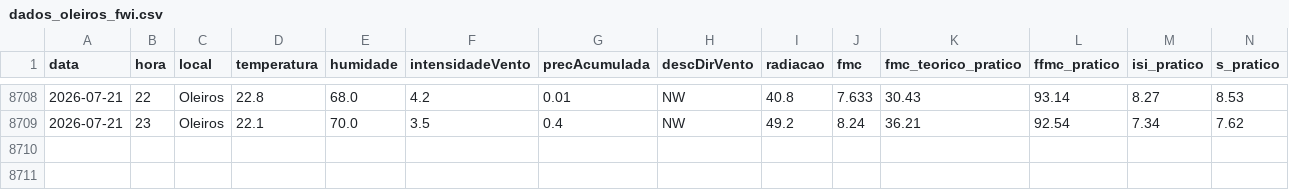
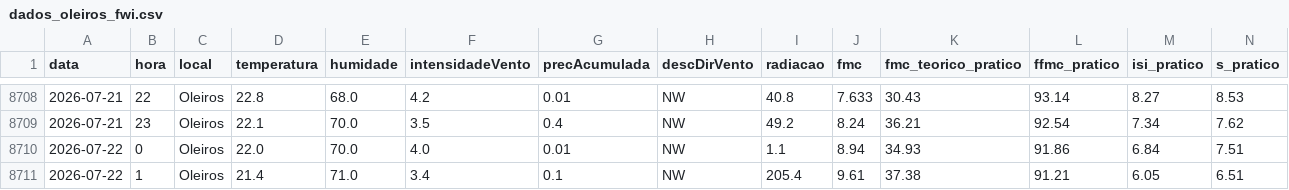
Before and after one commit to 23657/fwi-pipeline-ipt, a CSV file: dados_oleiros_fwi.csv, drawn as a sheet; only a part is shown, gaps mark what is left out; rows hold the shown columns only; the diff names each change by its address in the sheet, - before the commit and + after, or states it on an @@ line.

```diff
--- a/dados_oleiros_fwi.csv
+++ b/dados_oleiros_fwi.csv
+row 8710: 2026-07-22 | 0 | Oleiros | 22.0 | 70.0 | 4.0 | 0.01 | NW | 1.1 | 8.94 | 34.93 | 91.86 | 6.84 | 7.51
+row 8711: 2026-07-22 | 1 | Oleiros | 21.4 | 71.0 | 3.4 | 0.1 | NW | 205.4 | 9.61 | 37.38 | 91.21 | 6.05 | 6.51
```
Also changed, not shown: dados_castanheira_de_pera_fwi.csv, dados_macao_fwi.csv, 1 other file.
